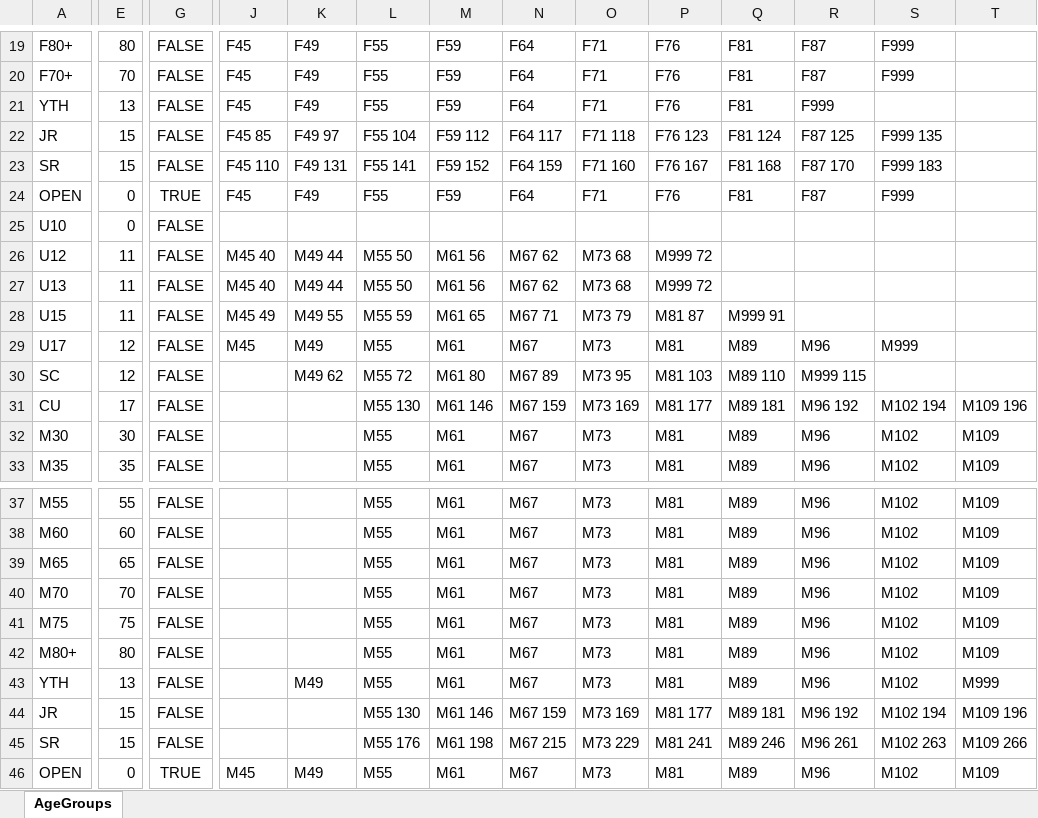
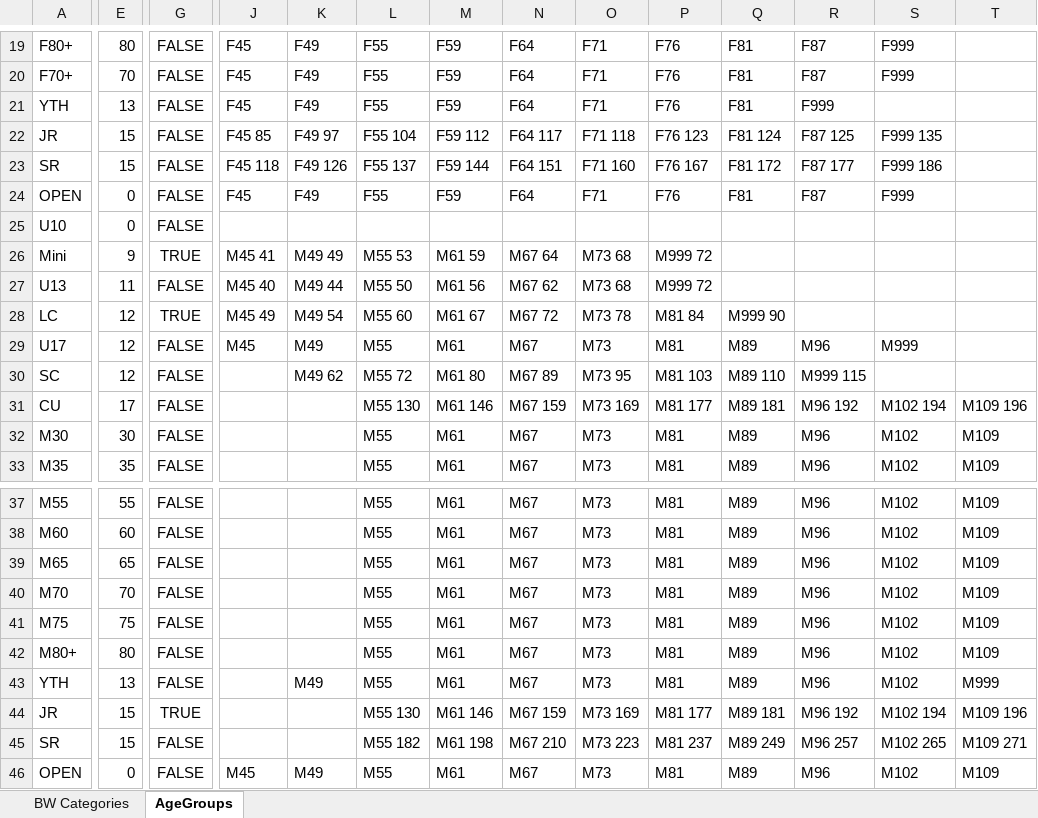
Before and after one commit to jflamy/owlcms4, an Excel workbook: owlcms/src/main/resources/agegroups/FHQ-AgeGroups_fr_CA.xlsx, sheet AgeGroups, drawn as a sheet; only a part is shown, gaps mark what is left out; values as stored, in another font and other column widths than the file's, no borders; removed rows and columns are numbered as before the commit, all else as after; rows hold the shown columns only; the diff covers the shown part only; the diff names each change by its address in the sheet, - before the commit and + after, or states it on an @@ line.

Commit message:
clean up predefined age group definitions

```diff
--- a/owlcms/src/main/resources/agegroups/FHQ-AgeGroups_fr_CA.xlsx (sheet AgeGroups)
+++ b/owlcms/src/main/resources/agegroups/FHQ-AgeGroups_fr_CA.xlsx (sheet AgeGroups)
+sheet tab: BW Categories
-J23: F45 110
+J23: F45 118
-K23: F49 131
+K23: F49 126
-L23: F55 141
+L23: F55 137
-M23: F59 152
+M23: F59 144
-N23: F64 159
+N23: F64 151
-Q23: F81 168
+Q23: F81 172
-R23: F87 170
+R23: F87 177
-S23: F999 183
+S23: F999 186
-G24: TRUE
+G24: FALSE
-row 26: U12 | 11 | FALSE | M45 40 | M49 44 | M55 50 | M61 56 | M67 62 | M73 68 | M999 72
+row 26: Mini | 9 | TRUE | M45 41 | M49 49 | M55 53 | M61 59 | M67 64 | M73 68 | M999 72
-A28: U15
+A28: LC
-E28: 11
+E28: 12
-G28: FALSE
+G28: TRUE
-K28: M49 55
+K28: M49 54
-L28: M55 59
+L28: M55 60
-M28: M61 65
+M28: M61 67
-N28: M67 71
+N28: M67 72
-O28: M73 79
+O28: M73 78
-P28: M81 87
+P28: M81 84
-Q28: M999 91
+Q28: M999 90
-G44: FALSE
+G44: TRUE
-L45: M55 176
+L45: M55 182
-N45: M67 215
+N45: M67 210
-O45: M73 229
+O45: M73 223
-P45: M81 241
+P45: M81 237
-Q45: M89 246
+Q45: M89 249
-R45: M96 261
+R45: M96 257
-S45: M102 263
+S45: M102 265
-T45: M109 266
+T45: M109 271
-G46: TRUE
+G46: FALSE
```
Also changed, not shown: 1 added row, 1 removed row and 11 edited cells elsewhere in this sheet, 2 other files.
